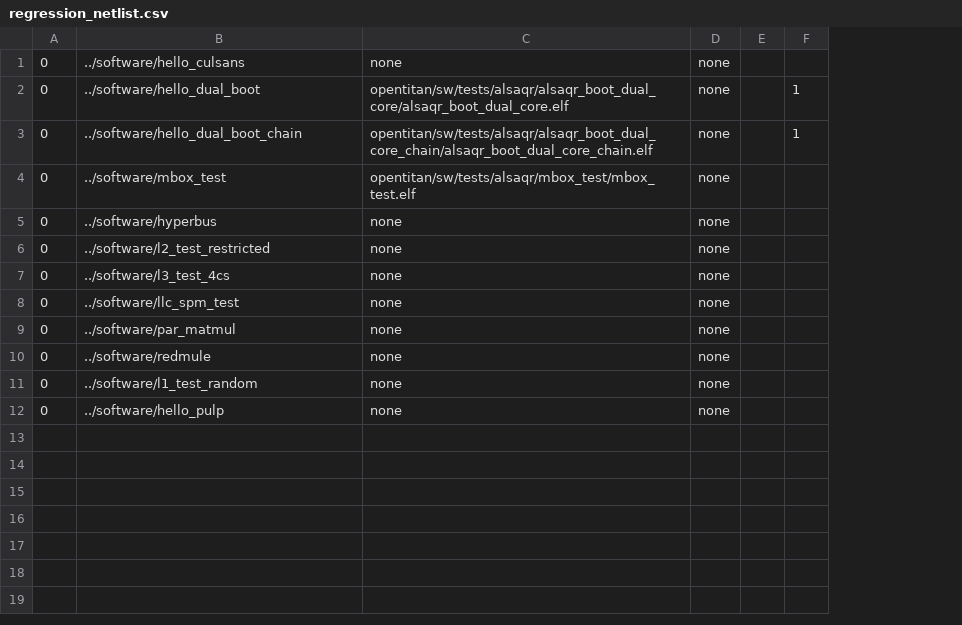
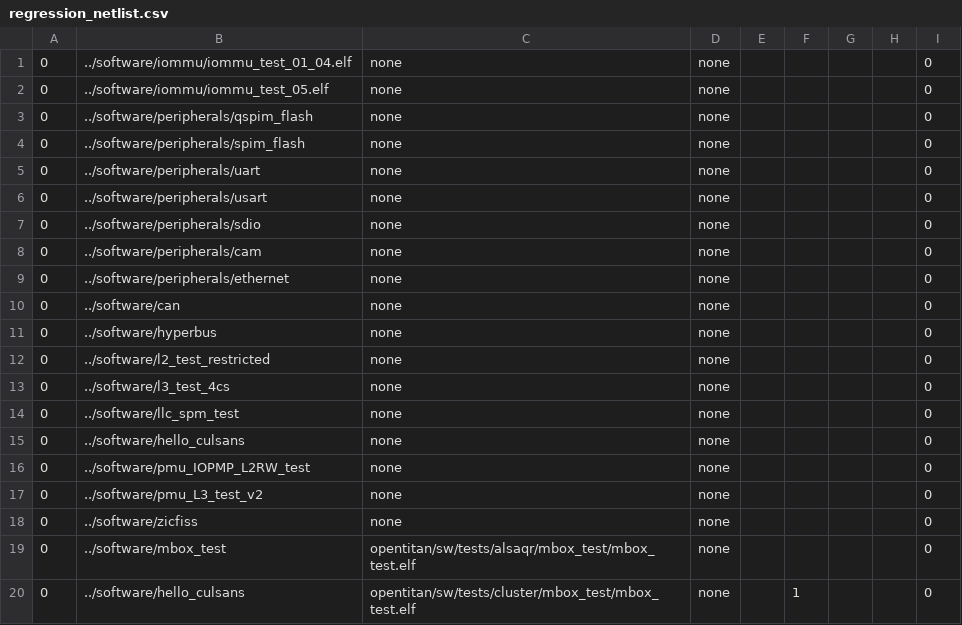
Before and after one commit to AlSaqr-platform/he-soc, a CSV file: hardware/regressions/regression_netlist.csv, drawn as a sheet; removed rows and columns are numbered as before the commit, all else as after; the diff names each change by its address in the sheet, - before the commit and + after, or states it on an @@ line.

Commit message:
Fix setup for running regression tests on chip netlist.

```diff
--- a/hardware/regressions/regression_netlist.csv
+++ b/hardware/regressions/regression_netlist.csv
+column G, empty
+column H, empty
+column I, row 7: 0; rows 10-18: all 0
+row 1: 0 | ../software/iommu/iommu_test_01_04.elf | none | none |  |  |  |  | 0
+row 2: 0 | ../software/iommu/iommu_test_05.elf | none | none |  |  |  |  | 0
+row 3: 0 | ../software/peripherals/qspim_flash | none | none |  |  |  |  | 0
+row 4: 0 | ../software/peripherals/spim_flash | none | none |  |  |  |  | 0
+row 5: 0 | ../software/peripherals/uart | none | none |  |  |  |  | 0
+row 6: 0 | ../software/peripherals/usart | none | none |  |  |  |  | 0
-B7: ../software/hello_culsans
+B7: ../software/peripherals/sdio
-row 2: 0 | ../software/hello_dual_boot | opentitan/sw/tests/alsaqr/alsaqr_boot_dual_core/alsaqr_boot_dual_core.elf | none |  | 1
-row 3: 0 | ../software/hello_dual_boot_chain | opentitan/sw/tests/alsaqr/alsaqr_boot_dual_core_chain/alsaqr_boot_dual_core_chain.elf | none |  | 1
+row 8: 0 | ../software/peripherals/cam | none | none |  |  |  |  | 0
+row 9: 0 | ../software/peripherals/ethernet | none | none |  |  |  |  | 0
-B10: ../software/mbox_test
+B10: ../software/can
-C10: opentitan/sw/tests/alsaqr/mbox_test/mbox_test.elf
+C10: none
-B15: ../software/par_matmul
+B15: ../software/hello_culsans
-B16: ../software/redmule
+B16: ../software/pmu_IOPMP_L2RW_test
-B17: ../software/l1_test_random
+B17: ../software/pmu_L3_test_v2
-B18: ../software/hello_pulp
+B18: ../software/zicfiss
+row 19: 0 | ../software/mbox_test | opentitan/sw/tests/alsaqr/mbox_test/mbox_test.elf | none |  |  |  |  | 0
+row 20: 0 | ../software/hello_culsans | opentitan/sw/tests/cluster/mbox_test/mbox_test.elf | none |  | 1 |  |  | 0
```
Also changed, not shown: 2 other files.
